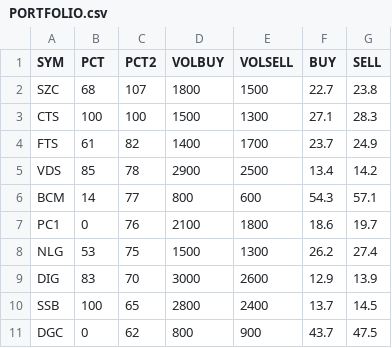
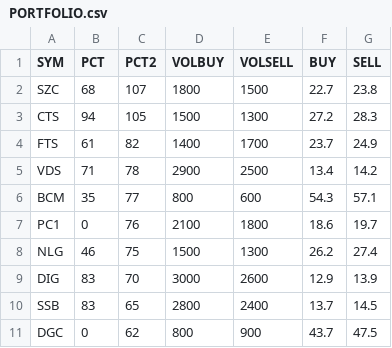
Before and after one commit to cali-invest/portfolio-live, a CSV file: data/PORTFOLIO.csv, drawn as a sheet.

```diff
--- a/data/PORTFOLIO.csv
+++ b/data/PORTFOLIO.csv
@@ -2,10 +2,10 @@ SYM,PCT,PCT2,VOLBUY,VOLSELL,BUY,SELL
 SZC,68,107,1800,1500,22.7,23.8
-CTS,100,100,1500,1300,27.1,28.3
+CTS,94,105,1500,1300,27.2,28.3
 FTS,61,82,1400,1700,23.7,24.9
-VDS,85,78,2900,2500,13.4,14.2
-BCM,14,77,800,600,54.3,57.1
+VDS,71,78,2900,2500,13.4,14.2
+BCM,35,77,800,600,54.3,57.1
 PC1,0,76,2100,1800,18.6,19.7
-NLG,53,75,1500,1300,26.2,27.4
+NLG,46,75,1500,1300,26.2,27.4
 DIG,83,70,3000,2600,12.9,13.9
-SSB,100,65,2800,2400,13.7,14.5
+SSB,83,65,2800,2400,13.7,14.5
 DGC,0,62,800,900,43.7,47.5
```
Also changed, not shown: data/CMD.csv, data/CMD2.csv, 2 other files.
